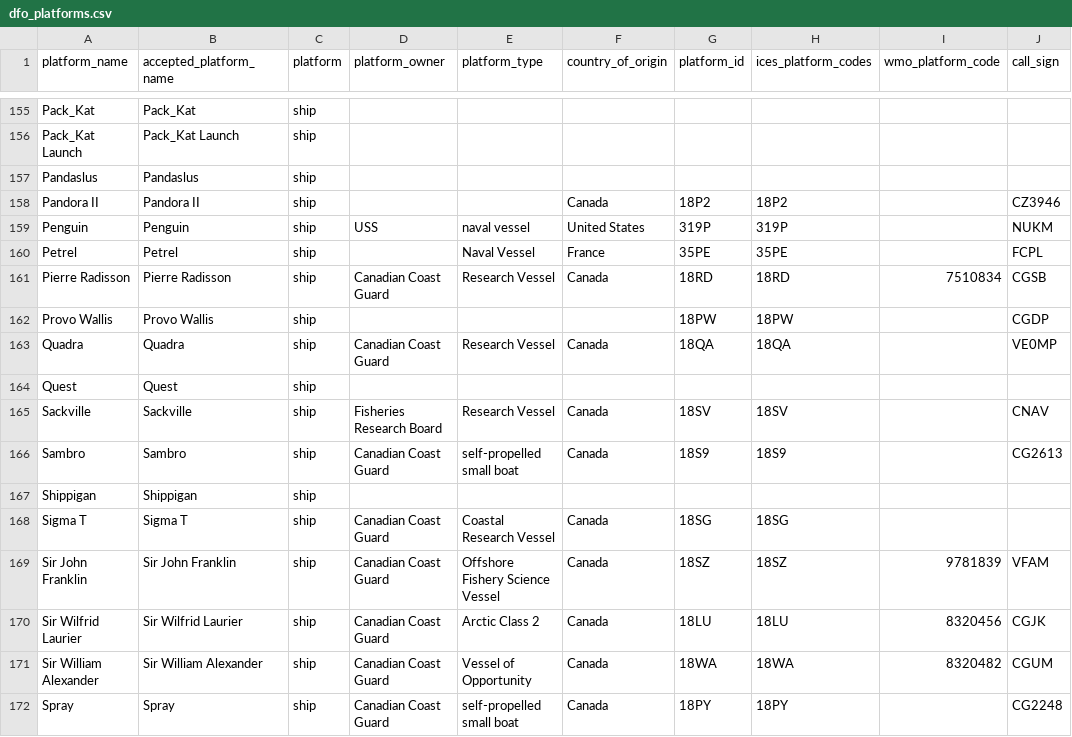
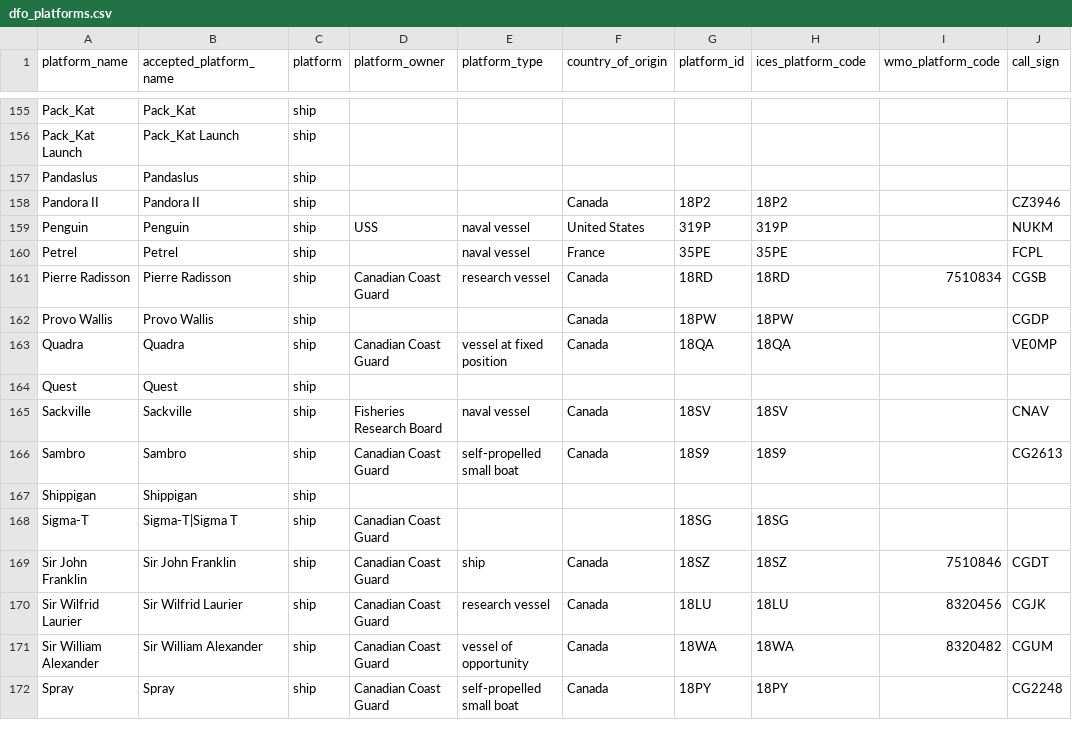
Before and after one commit to cioos-siooc/ocean-data-parser, a CSV file: ocean_data_parser/vocabularies/dfo_platforms.csv, drawn as a sheet; only a part is shown, gaps mark what is left out; the diff covers the shown part only; the diff names each change by its address in the sheet, - before the commit and + after, or states it on an @@ line.

Commit message:
match platform vocabulary to NERC C17

```diff
--- a/ocean_data_parser/vocabularies/dfo_platforms.csv
+++ b/ocean_data_parser/vocabularies/dfo_platforms.csv
-H1: ices_platform_codes
+H1: ices_platform_code
-E160 (platform_type): Naval Vessel
+E160 (platform_type): naval vessel
-E161 (platform_type): Research Vessel
+E161 (platform_type): research vessel
-F162 (country_of_origin): (empty)
+F162 (country_of_origin): Canada
-E163 (platform_type): Research Vessel
+E163 (platform_type): vessel at fixed position
-E165 (platform_type): Research Vessel
+E165 (platform_type): naval vessel
-A168 (platform_name): Sigma T
+A168 (platform_name): Sigma-T
-B168 (accepted_platform_name): Sigma T
+B168 (accepted_platform_name): Sigma-T|Sigma T
-E168 (platform_type): Coastal Research Vessel
+E168 (platform_type): (empty)
-F168 (country_of_origin): Canada
+F168 (country_of_origin): (empty)
-E169 (platform_type): Offshore Fishery Science Vessel
+E169 (platform_type): ship
-I169 (wmo_platform_code): 9781839
+I169 (wmo_platform_code): 7510846
-J169 (call_sign): VFAM
+J169 (call_sign): CGDT
-E170 (platform_type): Arctic Class 2
+E170 (platform_type): research vessel
-E171 (platform_type): Vessel of Opportunity
+E171 (platform_type): vessel of opportunity
```
Also changed, not shown: 1 added row, 1 removed row and 41 edited cells elsewhere in this file.
